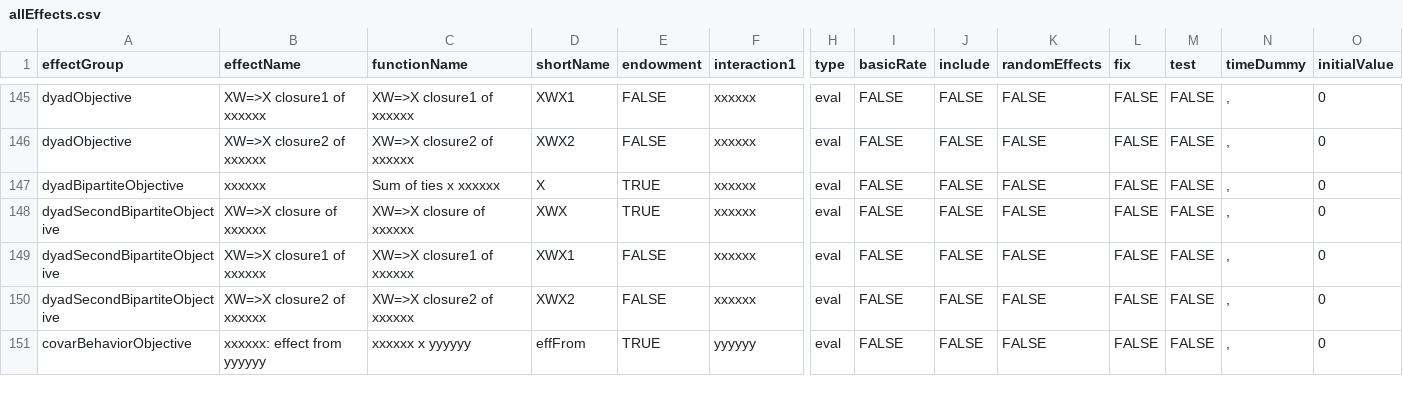
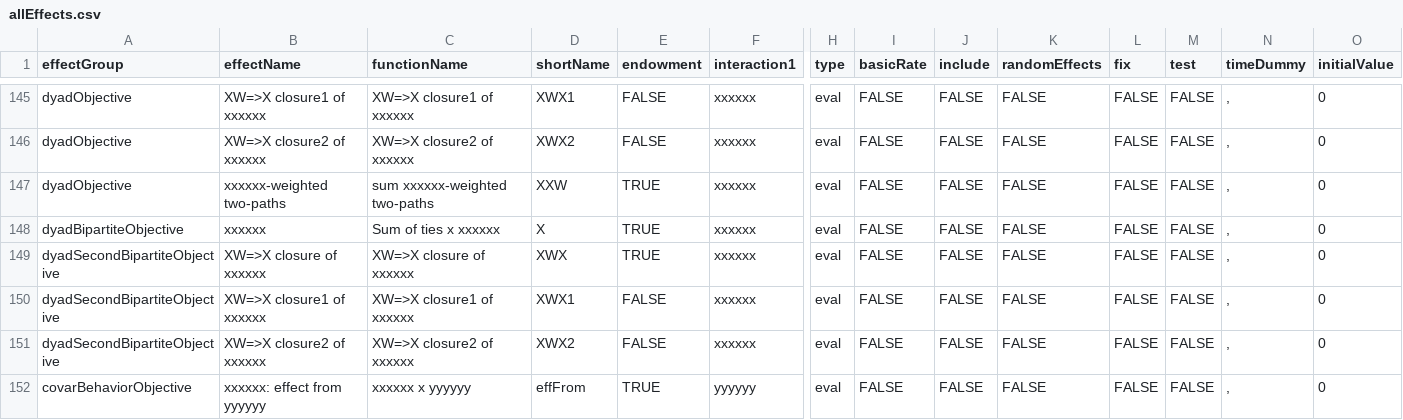
Before and after one commit to stocnet/rsiena, a CSV file: data/allEffects.csv, drawn as a sheet; only a part is shown, gaps mark what is left out; rows hold the shown columns only; the diff names each change by its address in the sheet, - before the commit and + after, or states it on an @@ line.

Commit message:
New effect XXW

```diff
--- a/data/allEffects.csv
+++ b/data/allEffects.csv
+row 147: dyadObjective | xxxxxx-weighted two-paths | sum xxxxxx-weighted two-paths | XXW | TRUE | xxxxxx | eval | FALSE | FALSE | FALSE | FALSE | FALSE | , | 0
```
Also changed, not shown: 14 other files.
